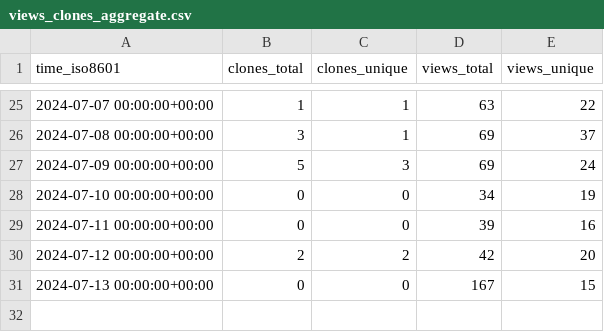
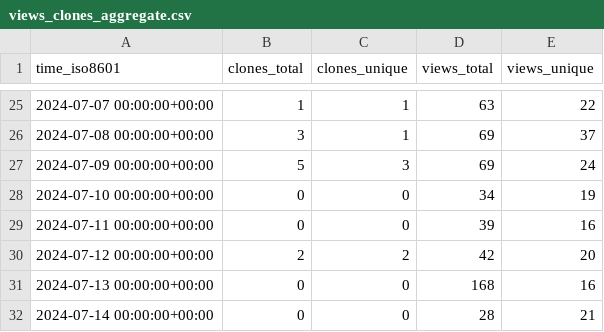
Before and after one commit to vishal2376/snaptick, a CSV file: vishal2376/snaptick/ghrs-data/views_clones_aggregate.csv, drawn as a sheet; only a part is shown, gaps mark what is left out.

```diff
--- a/vishal2376/snaptick/ghrs-data/views_clones_aggregate.csv
+++ b/vishal2376/snaptick/ghrs-data/views_clones_aggregate.csv
@@ -30,2 +30,3 @@ time_iso8601,clones_total,clones_unique,views_total,views_unique
 2024-07-12 00:00:00+00:00,2,2,42,20
-2024-07-13 00:00:00+00:00,0,0,167,15
+2024-07-13 00:00:00+00:00,0,0,168,16
+2024-07-14 00:00:00+00:00,0,0,28,21
```
Also changed, not shown: 1 other file.
